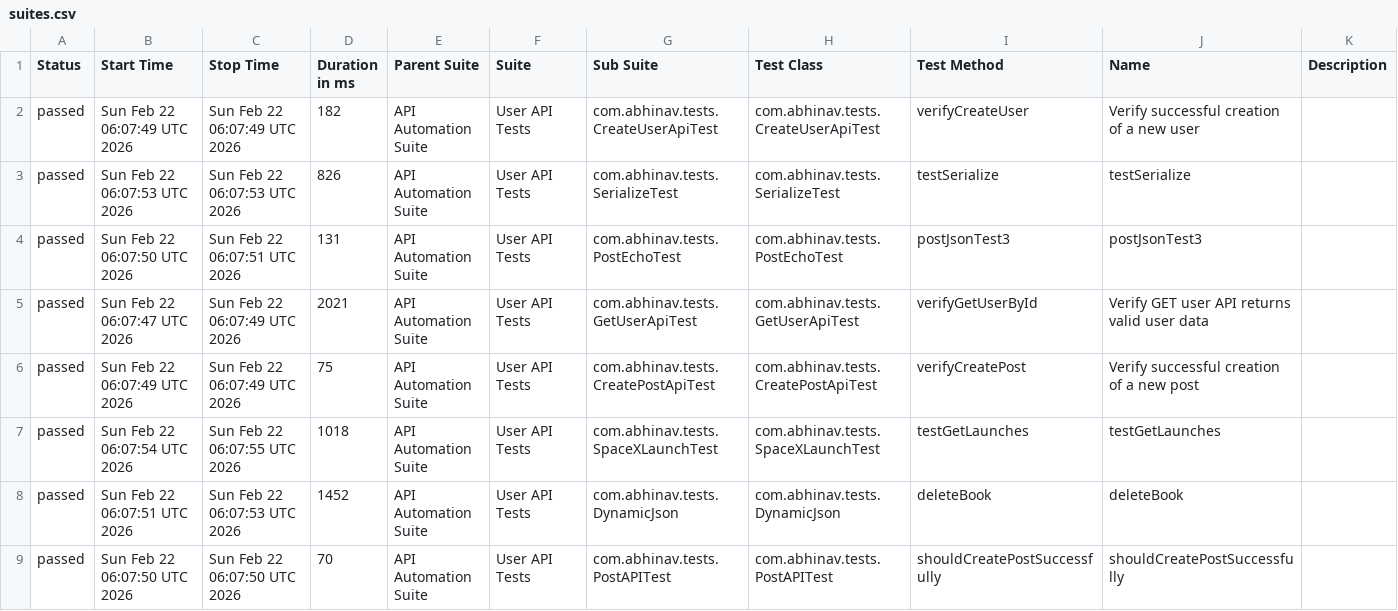
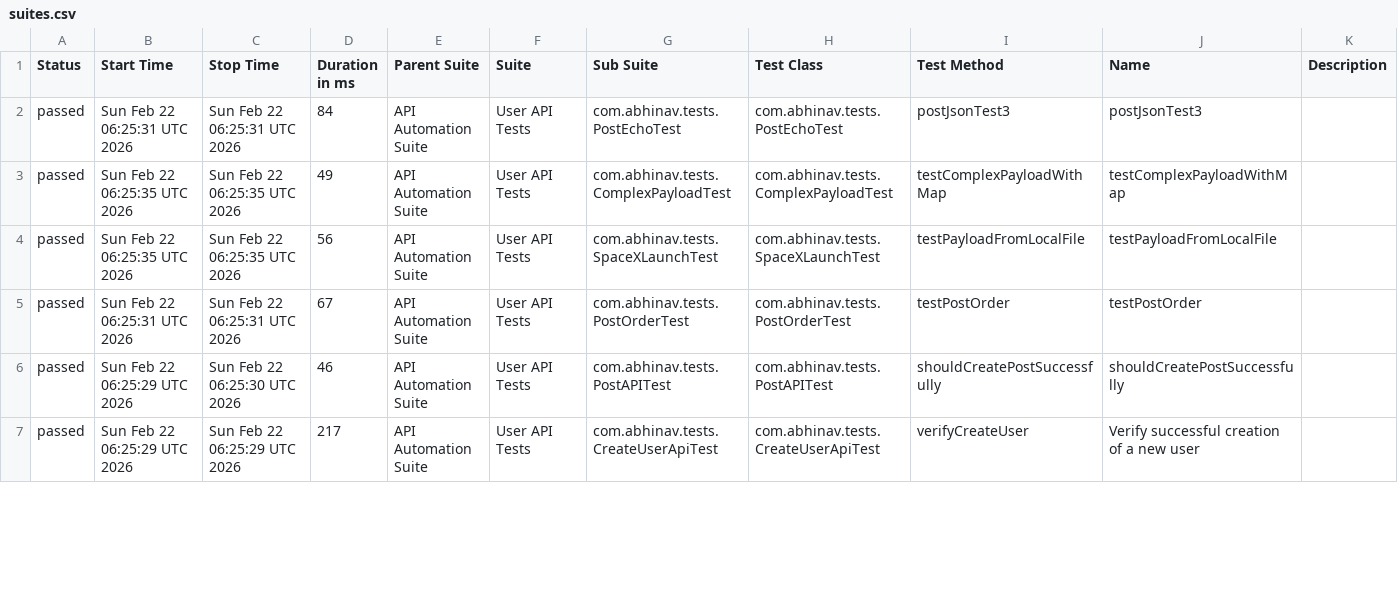
Before and after one commit to abhi9avx/modular-api-automation-framework, a CSV file: data/suites.csv, drawn as a sheet; only a part is shown; the diff covers the shown part only.

```diff
--- a/data/suites.csv
+++ b/data/suites.csv
@@ -1,9 +1,7 @@
 "Status","Start Time","Stop Time","Duration in ms","Parent Suite","Suite","Sub Suite","Test Class","Test Method","Name","Description"
-"passed","Sun Feb 22 06:07:49 UTC 2026","Sun Feb 22 06:07:49 UTC 2026","182","API Automation Suite","User API Tests","com.abhinav.tests.CreateUserApiTest","com.abhinav.tests.CreateUserApiTest","verifyCreateUser","Verify successful creation of a new user",""
-"passed","Sun Feb 22 06:07:53 UTC 2026","Sun Feb 22 06:07:53 UTC 2026","826","API Automation Suite","User API Tests","com.abhinav.tests.SerializeTest","com.abhinav.tests.SerializeTest","testSerialize","testSerialize",""
-"passed","Sun Feb 22 06:07:50 UTC 2026","Sun Feb 22 06:07:51 UTC 2026","131","API Automation Suite","User API Tests","com.abhinav.tests.PostEchoTest","com.abhinav.tests.PostEchoTest","postJsonTest3","postJsonTest3",""
-"passed","Sun Feb 22 06:07:47 UTC 2026","Sun Feb 22 06:07:49 UTC 2026","2021","API Automation Suite","User API Tests","com.abhinav.tests.GetUserApiTest","com.abhinav.tests.GetUserApiTest","verifyGetUserById","Verify GET user API returns valid user data",""
-"passed","Sun Feb 22 06:07:49 UTC 2026","Sun Feb 22 06:07:49 UTC 2026","75","API Automation Suite","User API Tests","com.abhinav.tests.CreatePostApiTest","com.abhinav.tests.CreatePostApiTest","verifyCreatePost","Verify successful creation of a new post",""
-"passed","Sun Feb 22 06:07:54 UTC 2026","Sun Feb 22 06:07:55 UTC 2026","1018","API Automation Suite","User API Tests","com.abhinav.tests.SpaceXLaunchTest","com.abhinav.tests.SpaceXLaunchTest","testGetLaunches","testGetLaunches",""
-"passed","Sun Feb 22 06:07:51 UTC 2026","Sun Feb 22 06:07:53 UTC 2026","1452","API Automation Suite","User API Tests","com.abhinav.tests.DynamicJson","com.abhinav.tests.DynamicJson","deleteBook","deleteBook",""
-"passed","Sun Feb 22 06:07:50 UTC 2026","Sun Feb 22 06:07:50 UTC 2026","70","API Automation Suite","User API Tests","com.abhinav.tests.PostAPITest","com.abhinav.tests.PostAPITest","shouldCreatePostSuccessfully","shouldCreatePostSuccessfully",""
+"passed","Sun Feb 22 06:25:31 UTC 2026","Sun Feb 22 06:25:31 UTC 2026","84","API Automation Suite","User API Tests","com.abhinav.tests.PostEchoTest","com.abhinav.tests.PostEchoTest","postJsonTest3","postJsonTest3",""
+"passed","Sun Feb 22 06:25:35 UTC 2026","Sun Feb 22 06:25:35 UTC 2026","49","API Automation Suite","User API Tests","com.abhinav.tests.ComplexPayloadTest","com.abhinav.tests.ComplexPayloadTest","testComplexPayloadWithMap","testComplexPayloadWithMap",""
+"passed","Sun Feb 22 06:25:35 UTC 2026","Sun Feb 22 06:25:35 UTC 2026","56","API Automation Suite","User API Tests","com.abhinav.tests.SpaceXLaunchTest","com.abhinav.tests.SpaceXLaunchTest","testPayloadFromLocalFile","testPayloadFromLocalFile",""
+"passed","Sun Feb 22 06:25:31 UTC 2026","Sun Feb 22 06:25:31 UTC 2026","67","API Automation Suite","User API Tests","com.abhinav.tests.PostOrderTest","com.abhinav.tests.PostOrderTest","testPostOrder","testPostOrder",""
+"passed","Sun Feb 22 06:25:29 UTC 2026","Sun Feb 22 06:25:30 UTC 2026","46","API Automation Suite","User API Tests","com.abhinav.tests.PostAPITest","com.abhinav.tests.PostAPITest","shouldCreatePostSuccessfully","shouldCreatePostSuccessfully",""
+"passed","Sun Feb 22 06:25:29 UTC 2026","Sun Feb 22 06:25:29 UTC 2026","217","API Automation Suite","User API Tests","com.abhinav.tests.CreateUserApiTest","com.abhinav.tests.CreateUserApiTest","verifyCreateUser","Verify successful creation of a new user",""
```
Also changed, not shown: 4 added rows, 1 removed row and 45 edited cells elsewhere in this file, data/behaviors.csv, 57 other files.
